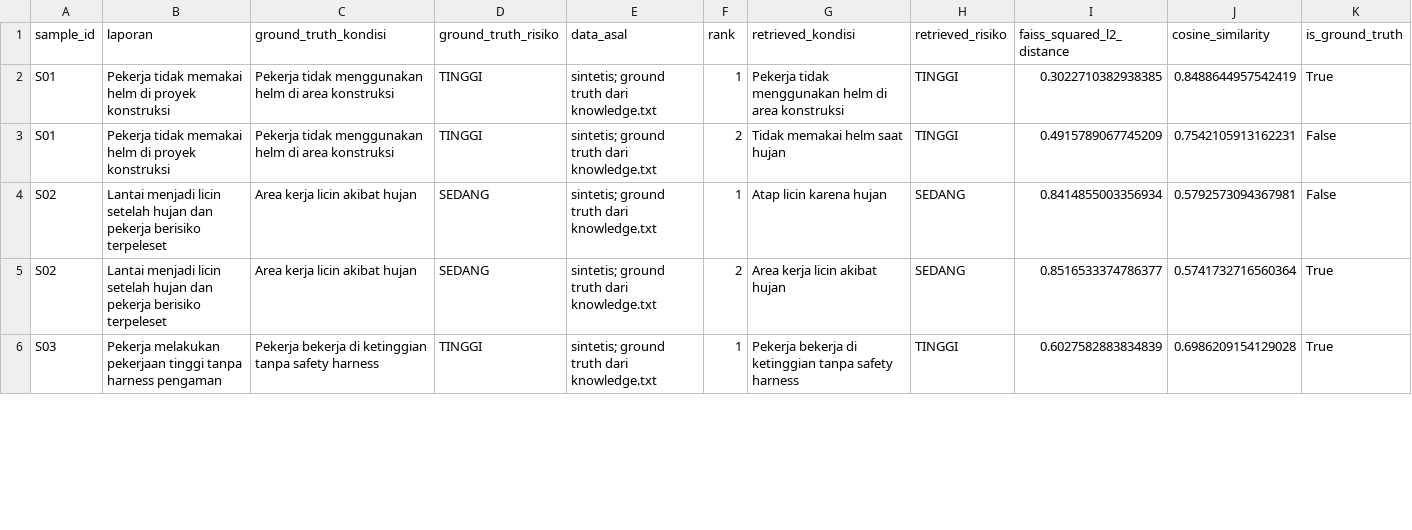
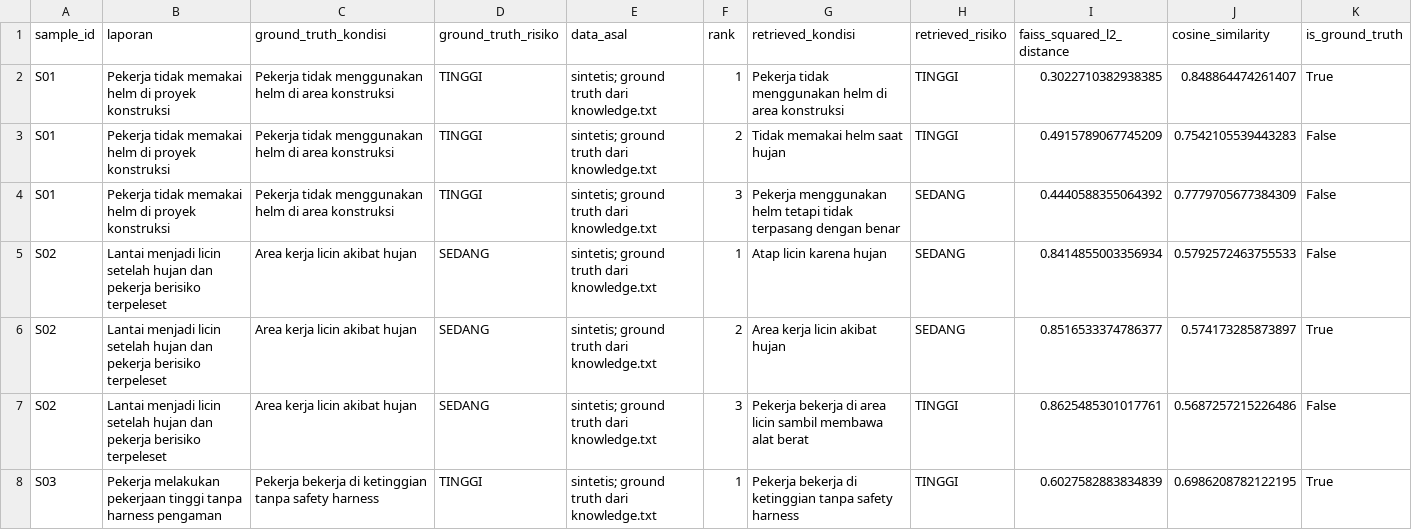
Before and after one commit to Andrino10/CAPSTONE-PROJECT-K3, a CSV file: backend/evaluation/hasil_similarity.csv, drawn as a sheet; only a part is shown; the diff covers the shown part only.

```diff
--- a/backend/evaluation/hasil_similarity.csv
+++ b/backend/evaluation/hasil_similarity.csv
@@ -1,6 +1,8 @@
 sample_id,laporan,ground_truth_kondisi,ground_truth_risiko,data_asal,rank,retrieved_kondisi,retrieved_risiko,faiss_squared_l2_distance,cosine_similarity,is_ground_truth
-S01,Pekerja tidak memakai helm di proyek konstruksi,Pekerja tidak menggunakan helm di area konstruksi,TINGGI,sintetis; ground truth dari knowledge.txt,1,Pekerja tidak menggunakan helm di area konstruksi,TINGGI,0.3022710382938385,0.8488644957542419,True
-S01,Pekerja tidak memakai helm di proyek konstruksi,Pekerja tidak menggunakan helm di area konstruksi,TINGGI,sintetis; ground truth dari knowledge.txt,2,Tidak memakai helm saat hujan,TINGGI,0.4915789067745209,0.7542105913162231,False
-S02,Lantai menjadi licin setelah hujan dan pekerja berisiko terpeleset,Area kerja licin akibat hujan,SEDANG,sintetis; ground truth dari knowledge.txt,1,Atap licin karena hujan,SEDANG,0.8414855003356934,0.5792573094367981,False
-S02,Lantai menjadi licin setelah hujan dan pekerja berisiko terpeleset,Area kerja licin akibat hujan,SEDANG,sintetis; ground truth dari knowledge.txt,2,Area kerja licin akibat hujan,SEDANG,0.8516533374786377,0.5741732716560364,True
-S03,Pekerja melakukan pekerjaan tinggi tanpa harness pengaman,Pekerja bekerja di ketinggian tanpa safety harness,TINGGI,sintetis; ground truth dari knowledge.txt,1,Pekerja bekerja di ketinggian tanpa safety harness,TINGGI,0.6027582883834839,0.6986209154129028,True
+S01,Pekerja tidak memakai helm di proyek konstruksi,Pekerja tidak menggunakan helm di area konstruksi,TINGGI,sintetis; ground truth dari knowledge.txt,1,Pekerja tidak menggunakan helm di area konstruksi,TINGGI,0.3022710382938385,0.848864474261407,True
+S01,Pekerja tidak memakai helm di proyek konstruksi,Pekerja tidak menggunakan helm di area konstruksi,TINGGI,sintetis; ground truth dari knowledge.txt,2,Tidak memakai helm saat hujan,TINGGI,0.4915789067745209,0.7542105539443283,False
+S01,Pekerja tidak memakai helm di proyek konstruksi,Pekerja tidak menggunakan helm di area konstruksi,TINGGI,sintetis; ground truth dari knowledge.txt,3,Pekerja menggunakan helm tetapi tidak terpasang dengan benar,SEDANG,0.4440588355064392,0.7779705677384309,False
+S02,Lantai menjadi licin setelah hujan dan pekerja berisiko terpeleset,Area kerja licin akibat hujan,SEDANG,sintetis; ground truth dari knowledge.txt,1,Atap licin karena hujan,SEDANG,0.8414855003356934,0.5792572463755533,False
+S02,Lantai menjadi licin setelah hujan dan pekerja berisiko terpeleset,Area kerja licin akibat hujan,SEDANG,sintetis; ground truth dari knowledge.txt,2,Area kerja licin akibat hujan,SEDANG,0.8516533374786377,0.574173285873897,True
+S02,Lantai menjadi licin setelah hujan dan pekerja berisiko terpeleset,Area kerja licin akibat hujan,SEDANG,sintetis; ground truth dari knowledge.txt,3,Pekerja bekerja di area licin sambil membawa alat berat,TINGGI,0.8625485301017761,0.5687257215226486,False
+S03,Pekerja melakukan pekerjaan tinggi tanpa harness pengaman,Pekerja bekerja di ketinggian tanpa safety harness,TINGGI,sintetis; ground truth dari knowledge.txt,1,Pekerja bekerja di ketinggian tanpa safety harness,TINGGI,0.6027582883834839,0.6986208782122195,True
```
Also changed, not shown: 10 added rows and 19 edited cells elsewhere in this file, backend/evaluation/hasil_interaction_similarity.csv, backend/evaluation/hasil_ragas.csv, 12 other files.
